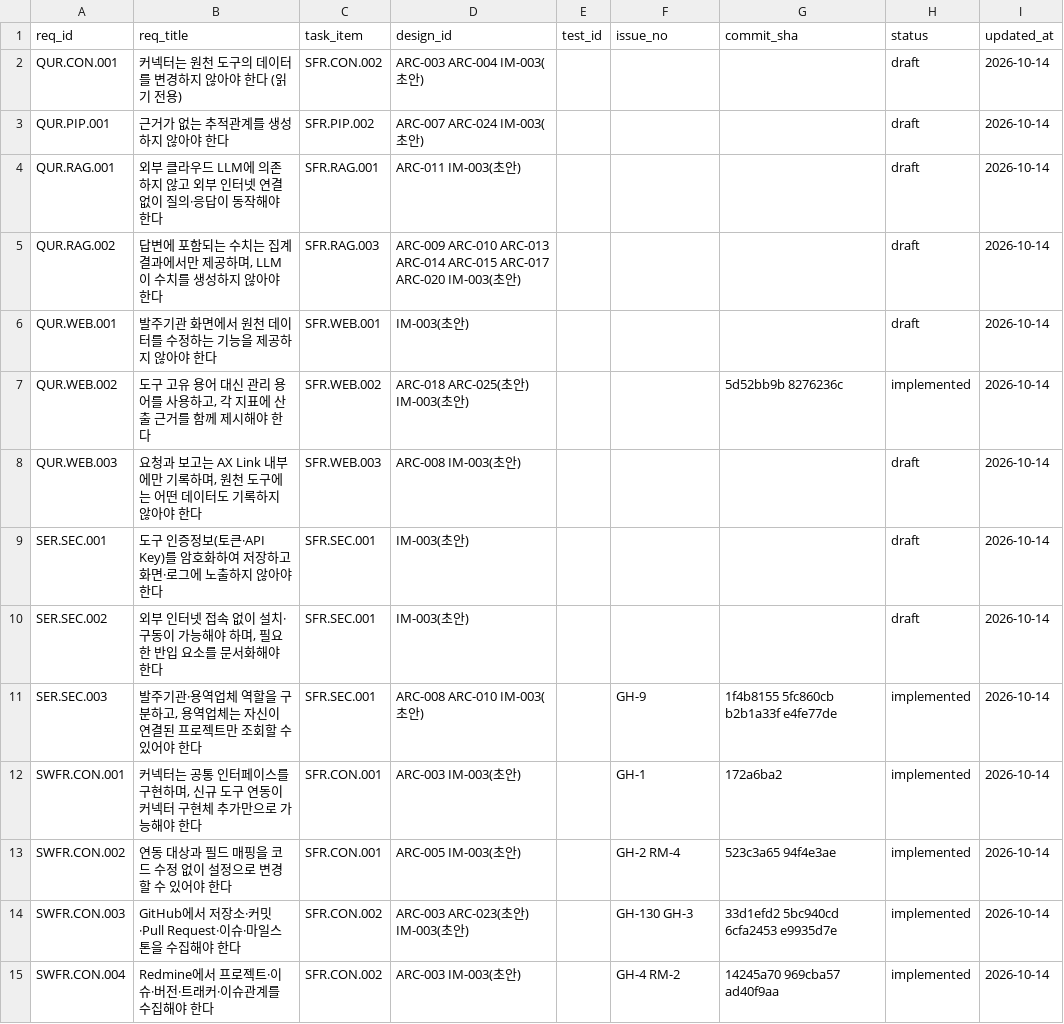
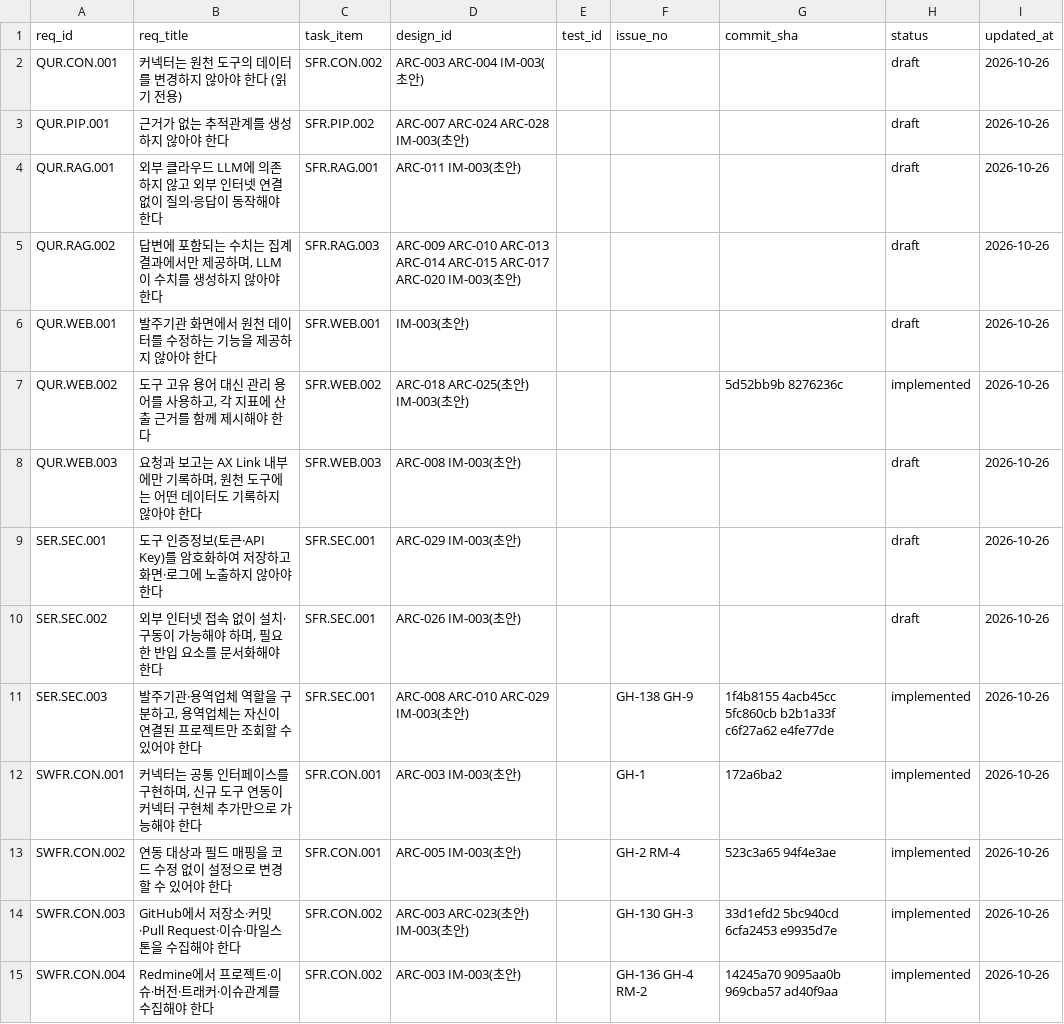
Before and after one commit to jypark-user/axlink, a CSV file: docs/traceability.csv, drawn as a sheet; only a part is shown; the diff covers the shown part only.

```diff
--- a/docs/traceability.csv
+++ b/docs/traceability.csv
@@ -1,15 +1,15 @@
 req_id,req_title,task_item,design_id,test_id,issue_no,commit_sha,status,updated_at
-QUR.CON.001,커넥터는 원천 도구의 데이터를 변경하지 않아야 한다 (읽기 전용),SFR.CON.002,ARC-003 ARC-004 IM-003(초안),,,,draft,2026-10-14
-QUR.PIP.001,근거가 없는 추적관계를 생성하지 않아야 한다,SFR.PIP.002,ARC-007 ARC-024 IM-003(초안),,,,draft,2026-10-14
-QUR.RAG.001,외부 클라우드 LLM에 의존하지 않고 외부 인터넷 연결 없이 질의·응답이 동작해야 한다,SFR.RAG.001,ARC-011 IM-003(초안),,,,draft,2026-10-14
-QUR.RAG.002,"답변에 포함되는 수치는 집계 결과에서만 제공하며, LLM이 수치를 생성하지 않아야 한다",SFR.RAG.003,ARC-009 ARC-010 ARC-013 ARC-014 ARC-015 ARC-017 ARC-020 IM-003(초안),,,,draft,2026-10-14
-QUR.WEB.001,발주기관 화면에서 원천 데이터를 수정하는 기능을 제공하지 않아야 한다,SFR.WEB.001,IM-003(초안),,,,draft,2026-10-14
-QUR.WEB.002,"도구 고유 용어 대신 관리 용어를 사용하고, 각 지표에 산출 근거를 함께 제시해야 한다",SFR.WEB.002,ARC-018 ARC-025(초안) IM-003(초안),,,5d52bb9b 8276236c,implemented,2026-10-14
-QUR.WEB.003,"요청과 보고는 AX Link 내부에만 기록하며, 원천 도구에는 어떤 데이터도 기록하지 않아야 한다",SFR.WEB.003,ARC-008 IM-003(초안),,,,draft,2026-10-14
-SER.SEC.001,도구 인증정보(토큰·API Key)를 암호화하여 저장하고 화면·로그에 노출하지 않아야 한다,SFR.SEC.001,IM-003(초안),,,,draft,2026-10-14
-SER.SEC.002,"외부 인터넷 접속 없이 설치·구동이 가능해야 하며, 필요한 반입 요소를 문서화해야 한다",SFR.SEC.001,IM-003(초안),,,,draft,2026-10-14
-SER.SEC.003,"발주기관·용역업체 역할을 구분하고, 용역업체는 자신이 연결된 프로젝트만 조회할 수 있어야 한다",SFR.SEC.001,ARC-008 ARC-010 IM-003(초안),,GH-9,1f4b8155 5fc860cb b2b1a33f e4fe77de,implemented,2026-10-14
-SWFR.CON.001,"커넥터는 공통 인터페이스를 구현하며, 신규 도구 연동이 커넥터 구현체 추가만으로 가능해야 한다",SFR.CON.001,ARC-003 IM-003(초안),,GH-1,172a6ba2,implemented,2026-10-14
-SWFR.CON.002,연동 대상과 필드 매핑을 코드 수정 없이 설정으로 변경할 수 있어야 한다,SFR.CON.001,ARC-005 IM-003(초안),,GH-2 RM-4,523c3a65 94f4e3ae,implemented,2026-10-14
-SWFR.CON.003,GitHub에서 저장소·커밋·Pull Request·이슈·마일스톤을 수집해야 한다,SFR.CON.002,ARC-003 ARC-023(초안) IM-003(초안),,GH-130 GH-3,33d1efd2 5bc940cd 6cfa2453 e9935d7e,implemented,2026-10-14
-SWFR.CON.004,Redmine에서 프로젝트·이슈·버전·트래커·이슈관계를 수집해야 한다,SFR.CON.002,ARC-003 IM-003(초안),,GH-4 RM-2,14245a70 969cba57 ad40f9aa,implemented,2026-10-14
+QUR.CON.001,커넥터는 원천 도구의 데이터를 변경하지 않아야 한다 (읽기 전용),SFR.CON.002,ARC-003 ARC-004 IM-003(초안),,,,draft,2026-10-26
+QUR.PIP.001,근거가 없는 추적관계를 생성하지 않아야 한다,SFR.PIP.002,ARC-007 ARC-024 ARC-028 IM-003(초안),,,,draft,2026-10-26
+QUR.RAG.001,외부 클라우드 LLM에 의존하지 않고 외부 인터넷 연결 없이 질의·응답이 동작해야 한다,SFR.RAG.001,ARC-011 IM-003(초안),,,,draft,2026-10-26
+QUR.RAG.002,"답변에 포함되는 수치는 집계 결과에서만 제공하며, LLM이 수치를 생성하지 않아야 한다",SFR.RAG.003,ARC-009 ARC-010 ARC-013 ARC-014 ARC-015 ARC-017 ARC-020 IM-003(초안),,,,draft,2026-10-26
+QUR.WEB.001,발주기관 화면에서 원천 데이터를 수정하는 기능을 제공하지 않아야 한다,SFR.WEB.001,IM-003(초안),,,,draft,2026-10-26
+QUR.WEB.002,"도구 고유 용어 대신 관리 용어를 사용하고, 각 지표에 산출 근거를 함께 제시해야 한다",SFR.WEB.002,ARC-018 ARC-025(초안) IM-003(초안),,,5d52bb9b 8276236c,implemented,2026-10-26
+QUR.WEB.003,"요청과 보고는 AX Link 내부에만 기록하며, 원천 도구에는 어떤 데이터도 기록하지 않아야 한다",SFR.WEB.003,ARC-008 IM-003(초안),,,,draft,2026-10-26
+SER.SEC.001,도구 인증정보(토큰·API Key)를 암호화하여 저장하고 화면·로그에 노출하지 않아야 한다,SFR.SEC.001,ARC-029 IM-003(초안),,,,draft,2026-10-26
+SER.SEC.002,"외부 인터넷 접속 없이 설치·구동이 가능해야 하며, 필요한 반입 요소를 문서화해야 한다",SFR.SEC.001,ARC-026 IM-003(초안),,,,draft,2026-10-26
+SER.SEC.003,"발주기관·용역업체 역할을 구분하고, 용역업체는 자신이 연결된 프로젝트만 조회할 수 있어야 한다",SFR.SEC.001,ARC-008 ARC-010 ARC-029 IM-003(초안),,GH-138 GH-9,1f4b8155 4acb45cc 5fc860cb b2b1a33f c6f27a62 e4fe77de,implemented,2026-10-26
+SWFR.CON.001,"커넥터는 공통 인터페이스를 구현하며, 신규 도구 연동이 커넥터 구현체 추가만으로 가능해야 한다",SFR.CON.001,ARC-003 IM-003(초안),,GH-1,172a6ba2,implemented,2026-10-26
+SWFR.CON.002,연동 대상과 필드 매핑을 코드 수정 없이 설정으로 변경할 수 있어야 한다,SFR.CON.001,ARC-005 IM-003(초안),,GH-2 RM-4,523c3a65 94f4e3ae,implemented,2026-10-26
+SWFR.CON.003,GitHub에서 저장소·커밋·Pull Request·이슈·마일스톤을 수집해야 한다,SFR.CON.002,ARC-003 ARC-023(초안) IM-003(초안),,GH-130 GH-3,33d1efd2 5bc940cd 6cfa2453 e9935d7e,implemented,2026-10-26
+SWFR.CON.004,Redmine에서 프로젝트·이슈·버전·트래커·이슈관계를 수집해야 한다,SFR.CON.002,ARC-003 IM-003(초안),,GH-136 GH-4 RM-2,14245a70 9095aa0b 969cba57 ad40f9aa,implemented,2026-10-26
```
Also changed, not shown: 41 edited cells elsewhere in this file.
